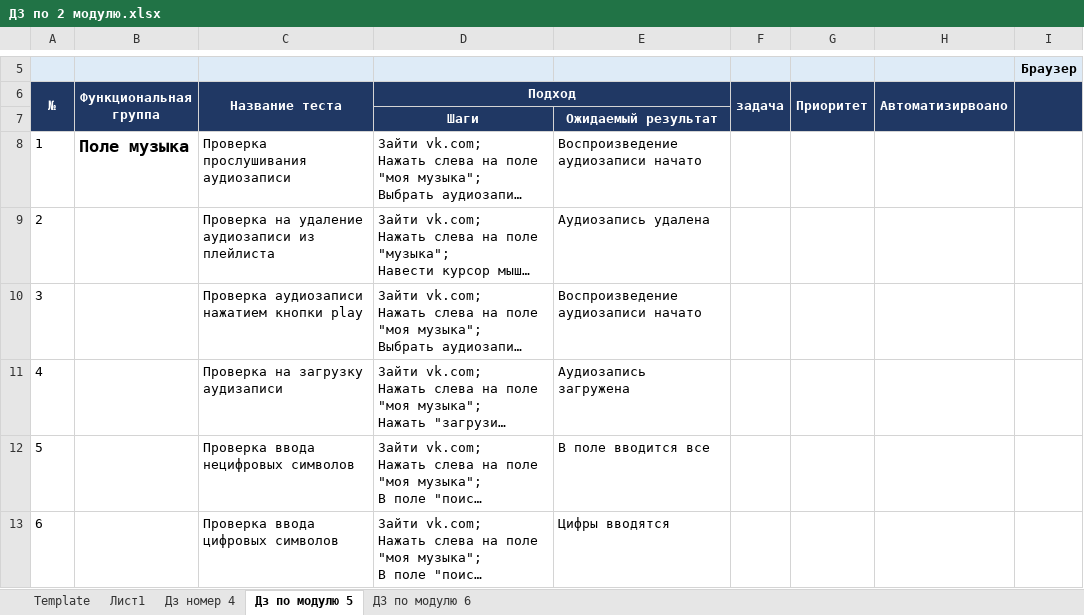
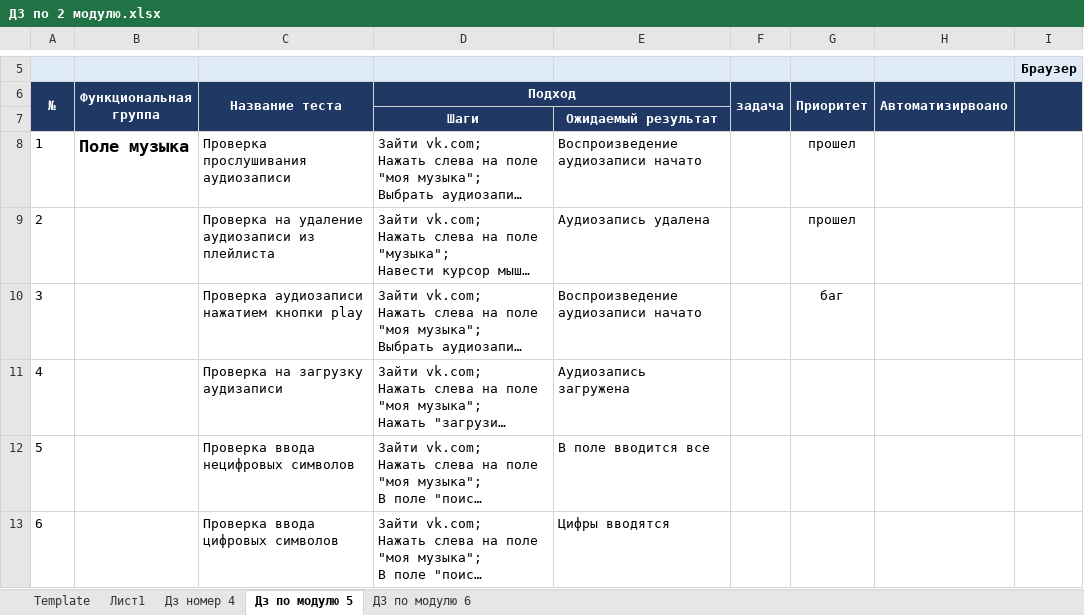
Before and after one commit to leloush88/My-First_Repo, an Excel workbook: ДЗ по 2 модулю.xlsx, sheet Дз по модулю 5, drawn as a sheet; only a part is shown, gaps mark what is left out; long unchanged cells end in …; values as stored, in another font and other column widths than the file's, no borders; the diff names each change by its address in the sheet, - before the commit and + after, or states it on an @@ line.

Commit message:
Тестирование 16.01.20
Прошел тесты с 1 по 15 включительно, 10 пройдены, 5 с ошибками

```diff
--- a/ДЗ по 2 модулю.xlsx (sheet Дз по модулю 5)
+++ b/ДЗ по 2 модулю.xlsx (sheet Дз по модулю 5)
-G8:G9 (Приоритет): (empty)
+G8:G9 (Приоритет): прошел
-G10 (Приоритет): (empty)
+G10 (Приоритет): баг
```
